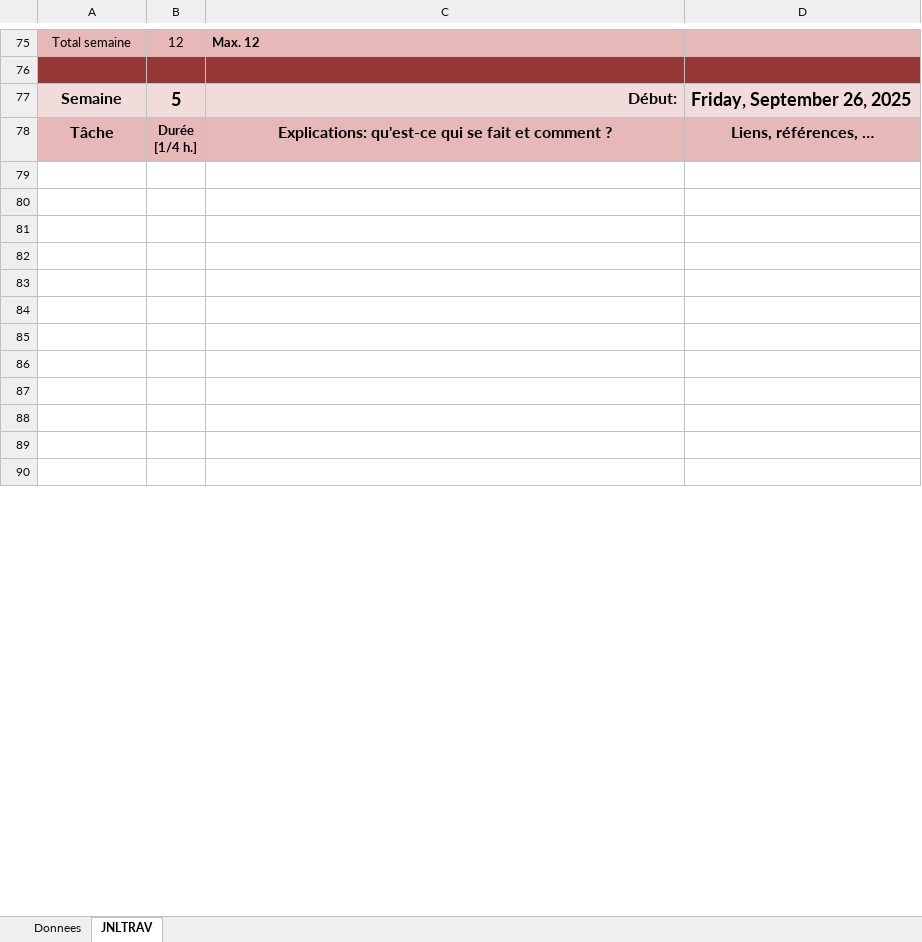
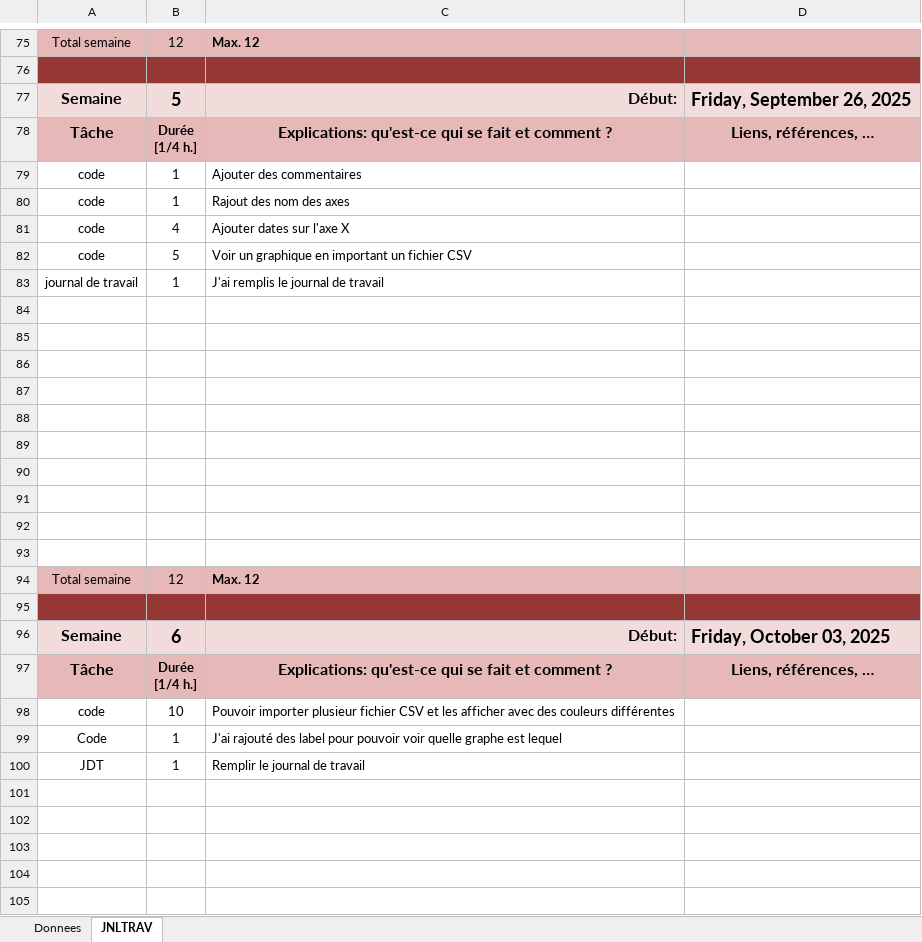
Before and after one commit to MBAMER/Plot_thos_lines_MathieuBamert, an Excel workbook: doc/m-planification-jnltrav-MathieuBamert.xlsm, sheet JNLTRAV, drawn as a sheet; only a part is shown, gaps mark what is left out; the shorter side is filled out with more unchanged rows; values as stored, in another font and other column widths than the file's, no borders; charts and pictures not drawn; the diff covers the shown part only; the diff names each change by its address in the sheet, - before the commit and + after, or states it on an @@ line.

Commit message:
Chore(JDT)J'ai compléter mon journal de travail

```diff
--- a/doc/m-planification-jnltrav-MathieuBamert.xlsm (sheet JNLTRAV)
+++ b/doc/m-planification-jnltrav-MathieuBamert.xlsm (sheet JNLTRAV)
+row 79: code | 1 | Ajouter des commentaires
+row 80: code | 1 | Rajout des nom des axes
+row 81: code | 4 | Ajouter dates sur l'axe X
+row 82: code | 5 | Voir un graphique en important un fichier CSV
+row 83: journal de travail | 1 | J'ai remplis le journal de travail
+row 84: (empty)
+row 85: (empty)
+row 86: (empty)
+row 87: (empty)
+row 88: (empty)
+row 89: (empty)
+row 90: (empty)
+row 91: (empty)
+row 92: (empty)
+row 93: (empty)
+row 94: Total semaine | 12 | Max. 12
+row 95: (empty)
+row 98: code | 10 | Pouvoir importer plusieur fichier CSV et les afficher avec des couleurs différentes
+row 99: Code | 1 | J'ai rajouté des label pour pouvoir voir quelle graphe est lequel
+row 100: JDT | 1 | Remplir le journal de travail
```
Also changed, not shown: 20 removed rows and 1 edited cell elsewhere in this sheet.
